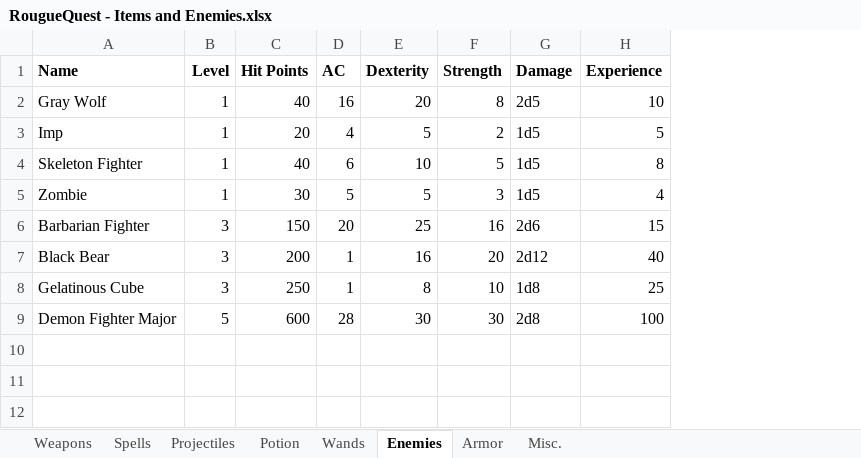
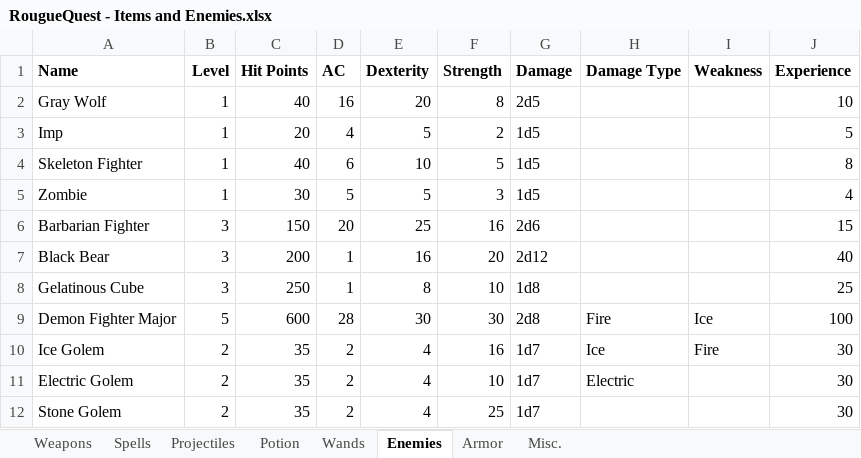
Before and after one commit to NTDLS/RogueQuest, an Excel workbook: RougueQuest - Items and Enemies.xlsx, sheet Enemies, drawn as a sheet; values as stored, in another font and other column widths than the file's, no borders; the diff names each change by its address in the sheet, - before the commit and + after, or states it on an @@ line.

Commit message:
Added damage and weakness types.

```diff
--- a/RougueQuest - Items and Enemies.xlsx (sheet Enemies)
+++ b/RougueQuest - Items and Enemies.xlsx (sheet Enemies)
+column H (Damage Type), row 9: Fire
+column I (Weakness), row 9: Ice
+row 10: Ice Golem | 2 | 35 | 2 | 4 | 16 | 1d7 | Ice | Fire | 30
+row 11: Electric Golem | 2 | 35 | 2 | 4 | 10 | 1d7 | Electric |  | 30
+row 12: Stone Golem | 2 | 35 | 2 | 4 | 25 | 1d7 |  |  | 30
```
Also changed, not shown: sheet Spells, sheet Potion, sheet Projectiles, sheet Weapons, 44 other files.
